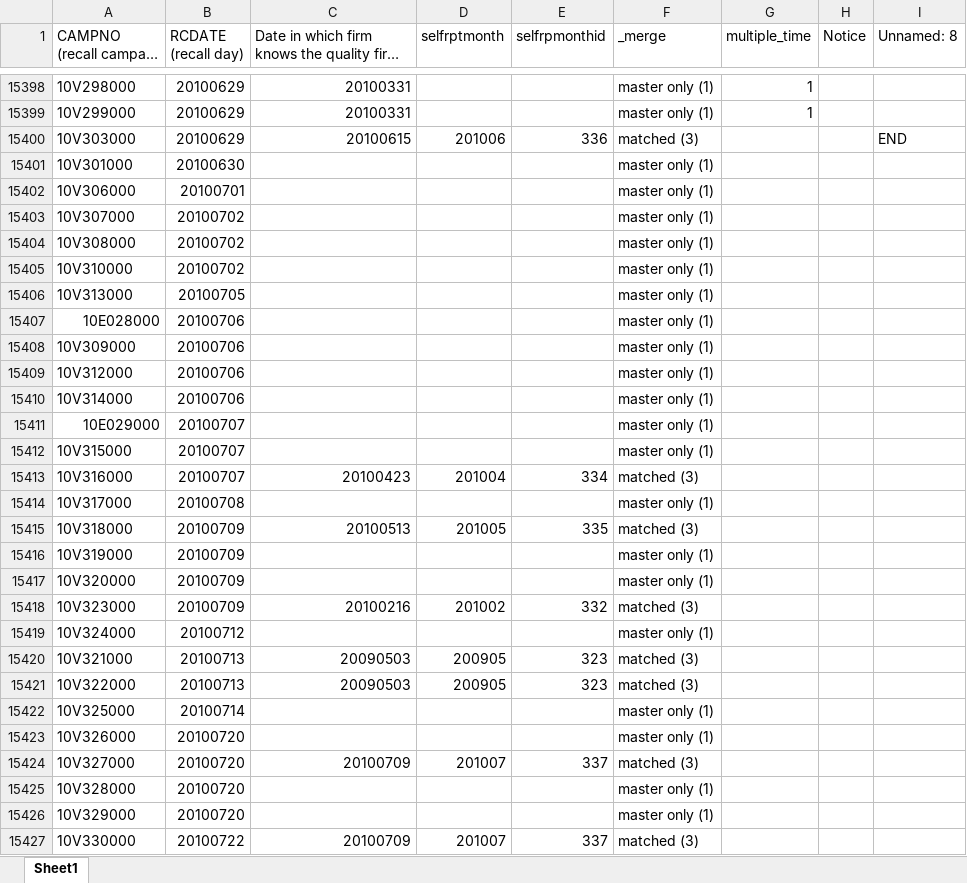
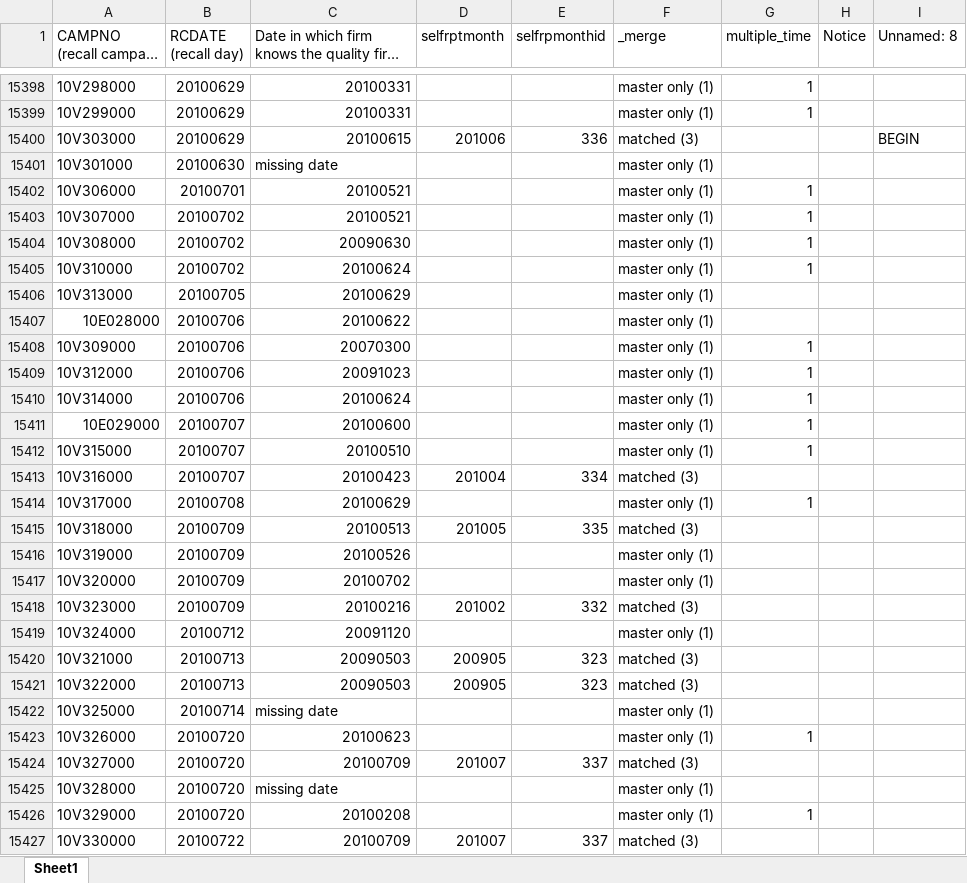
Before and after one commit to omnikdy/ra_file, an Excel workbook: RecallTime_current.xlsx, sheet Sheet1, drawn as a sheet; only a part is shown, gaps mark what is left out; long unchanged cells end in …; values as stored, in another font and other column widths than the file's, no cell formats; the diff covers the shown part only; the diff names each change by its address in the sheet, - before the commit and + after, or states it on an @@ line.

```diff
--- a/RecallTime_current.xlsx (sheet Sheet1)
+++ b/RecallTime_current.xlsx (sheet Sheet1)
-I15400 (Unnamed: 8): END
+I15400 (Unnamed: 8): BEGIN
-C15401: (empty)
+C15401: missing date
-C15402:C15403: (empty)
+C15402:C15403: 20100521
-G15402:G15405 (multiple_time): (empty)
+G15402:G15405 (multiple_time): 1
-C15404: (empty)
+C15404: 20090630
-C15405: (empty)
+C15405: 20100624
-C15406: (empty)
+C15406: 20100629
-C15407: (empty)
+C15407: 20100622
-C15408: (empty)
+C15408: 20070300
-G15408:G15412 (multiple_time): (empty)
+G15408:G15412 (multiple_time): 1
-C15409: (empty)
+C15409: 20091023
-C15410: (empty)
+C15410: 20100624
-C15411: (empty)
+C15411: 20100600
-C15412: (empty)
+C15412: 20100510
-C15414: (empty)
+C15414: 20100629
-G15414 (multiple_time): (empty)
+G15414 (multiple_time): 1
-C15416: (empty)
+C15416: 20100526
-C15417: (empty)
+C15417: 20100702
-C15419: (empty)
+C15419: 20091120
-C15422: (empty)
+C15422: missing date
-C15423: (empty)
+C15423: 20100623
-G15423 (multiple_time): (empty)
+G15423 (multiple_time): 1
-C15425: (empty)
+C15425: missing date
-C15426: (empty)
+C15426: 20100208
-G15426 (multiple_time): (empty)
+G15426 (multiple_time): 1
```
Also changed, not shown: 1201 edited cells elsewhere in this sheet, cell formats, 1 other file.
